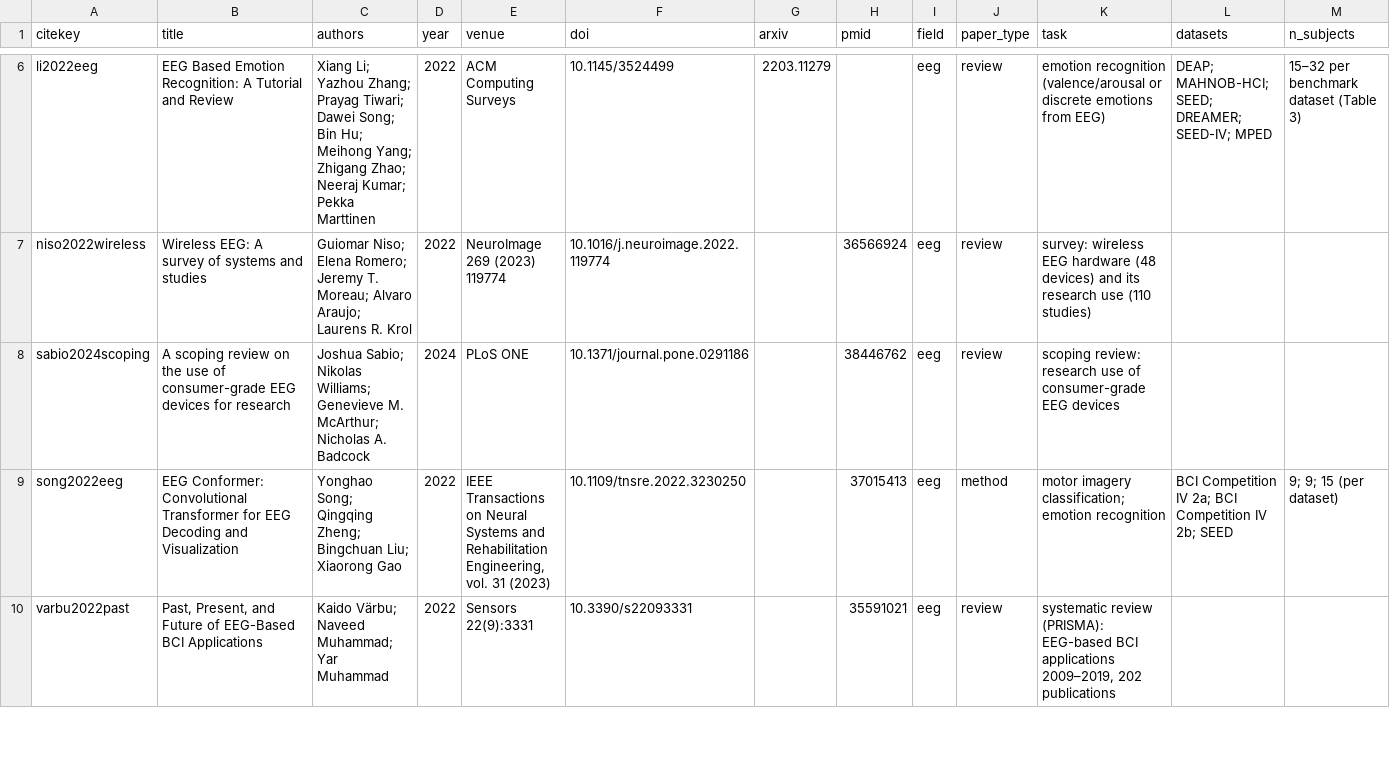
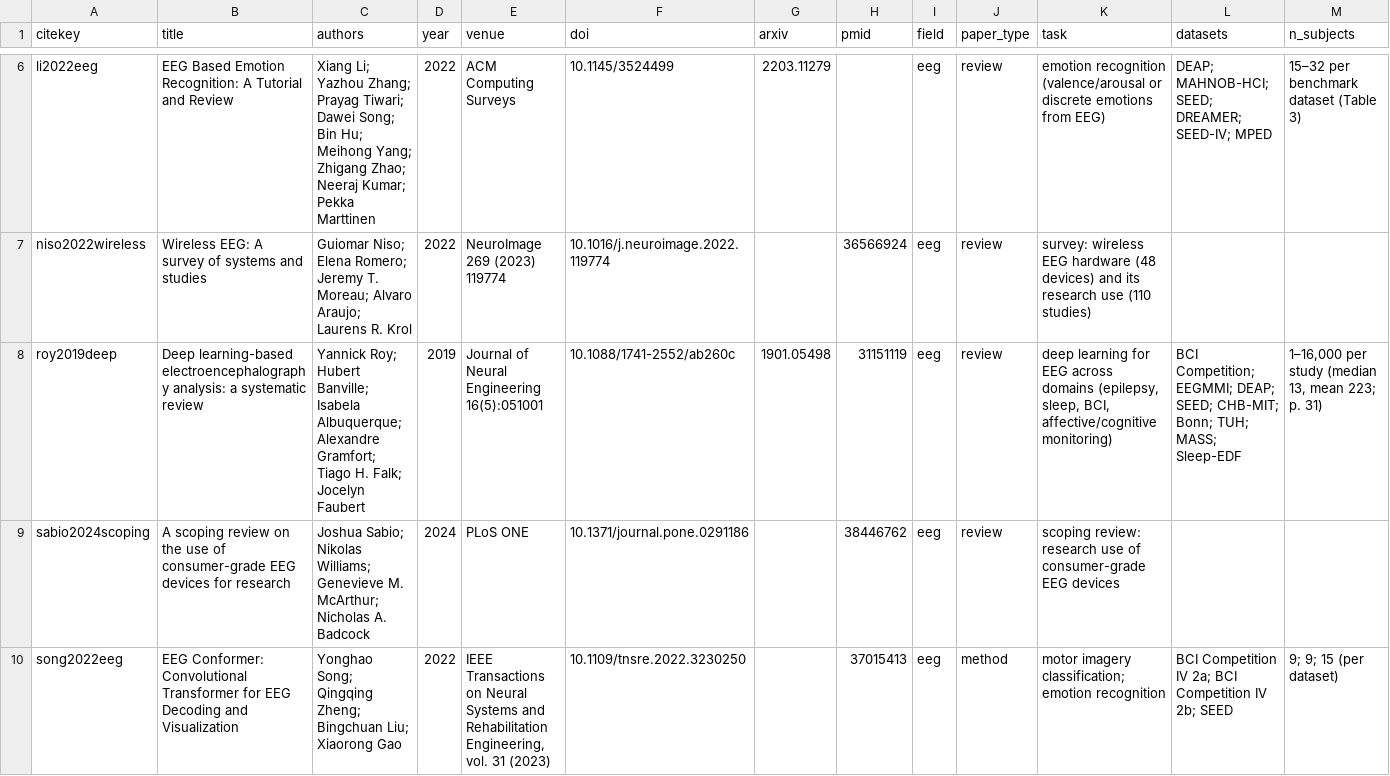
Before and after one commit to JakubBilski/eeg-literature-review, a CSV file: data/comparison.csv, drawn as a sheet; only a part is shown, gaps mark what is left out; the shorter side is filled out with more unchanged rows; rows hold the shown columns only; the diff names each change by its address in the sheet, - before the commit and + after, or states it on an @@ line.

```diff
--- a/data/comparison.csv
+++ b/data/comparison.csv
+row 8: roy2019deep | Deep learning-based electroencephalography analysis: a systematic review | Yannick Roy; Hubert Banville; Isabela Albuquerque; Alexandre Gramfort; Tiago H. Falk; Jocelyn Faubert | 2019 | Journal of Neural Engineering 16(5):051001 | 10.1088/1741-2552/ab260c | 1901.05498 | 31151119 | eeg | review | deep learning for EEG across domains (epilepsy, sleep, BCI, affective/cognitive monitoring) | BCI Competition; EEGMMI; DEAP; SEED; CHB-MIT; Bonn; TUH; MASS; Sleep-EDF | 1–16,000 per study (median 13, mean 223; p. 31)
```
Also changed, not shown: 23 other files.
